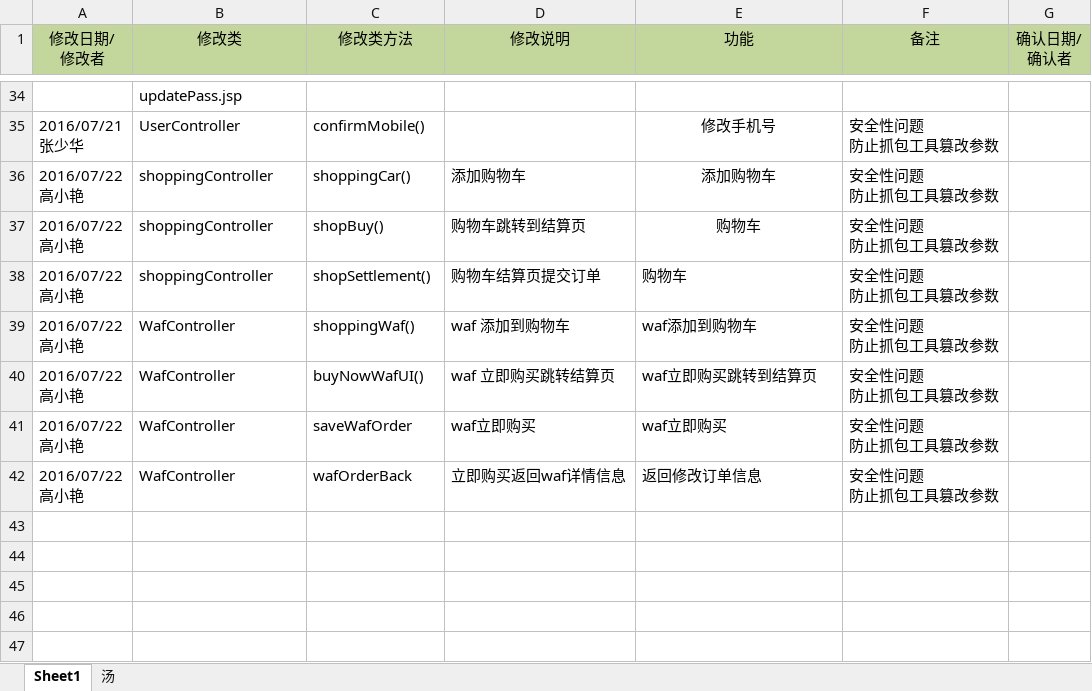
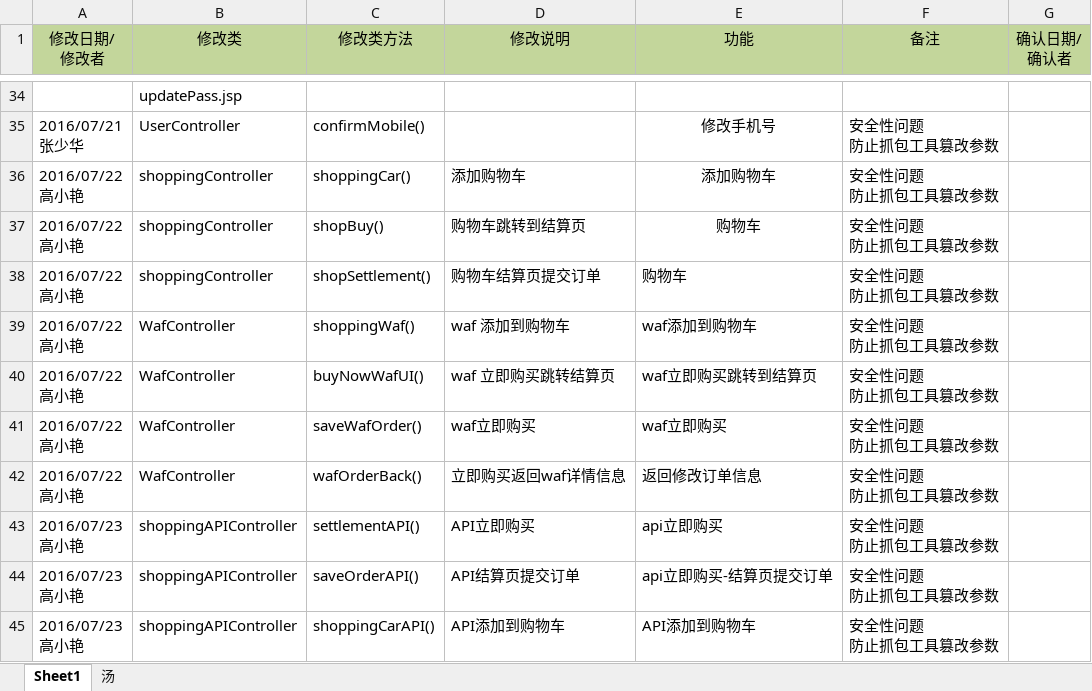
Before and after one commit to moutainhigh/Cloud_Security, an Excel workbook: csp2/cloud-security-platform/WebRoot/doc/Bug修改记录.xlsx, sheet Sheet1, drawn as a sheet; only a part is shown, gaps mark what is left out; values as stored, in another font and other column widths than the file's, no borders; ↵ is a line break in a cell; the diff names each change by its address in the sheet, - before the commit and + after, or states it on an @@ line.

```diff
--- a/csp2/cloud-security-platform/WebRoot/doc/Bug修改记录.xlsx (sheet Sheet1)
+++ b/csp2/cloud-security-platform/WebRoot/doc/Bug修改记录.xlsx (sheet Sheet1)
-C41 (修改类方法): saveWafOrder
+C41 (修改类方法): saveWafOrder()
-C42 (修改类方法): wafOrderBack
+C42 (修改类方法): wafOrderBack()
+row 43: 2016/07/23 ↵ 高小艳 | shoppingAPIController | settlementAPI() | API立即购买 | api立即购买 | 安全性问题 ↵ 防止抓包工具篡改参数
+row 44: 2016/07/23 ↵ 高小艳 | shoppingAPIController | saveOrderAPI() | API结算页提交订单 | api立即购买-结算页提交订单 | 安全性问题 ↵ 防止抓包工具篡改参数
+row 45: 2016/07/23 ↵ 高小艳 | shoppingAPIController | shoppingCarAPI() | API添加到购物车 | API添加到购物车 | 安全性问题 ↵ 防止抓包工具篡改参数
```
